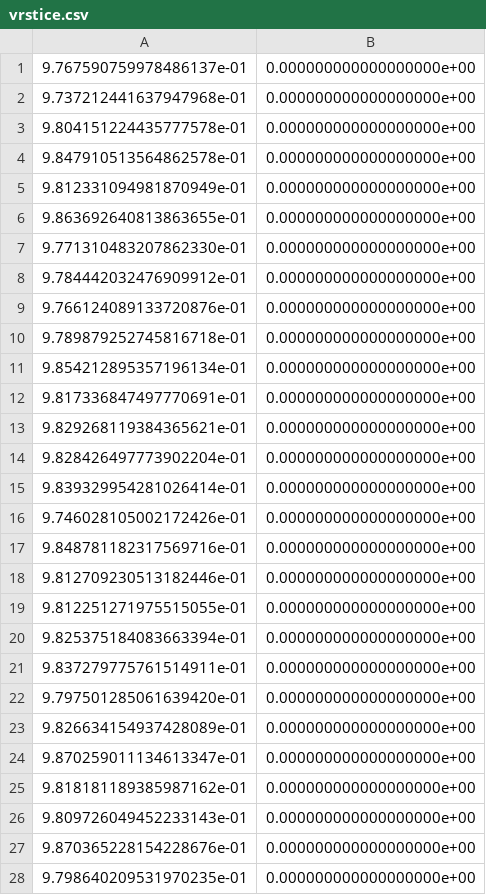
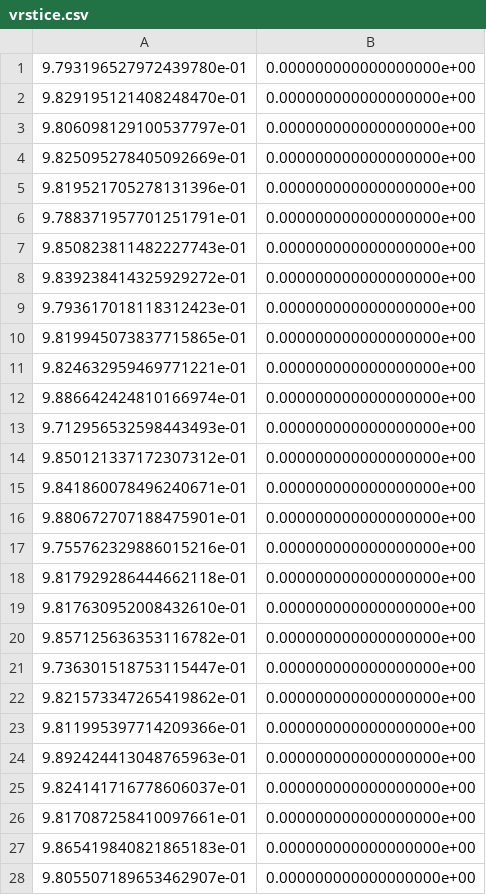
Before and after one commit to Gasperforyou/Imputation-module, a CSV file: Examples/Biological_average/vrstice.csv, drawn as a sheet; only a part is shown; the diff covers the shown part only.

```diff
--- a/Examples/Biological_average/vrstice.csv
+++ b/Examples/Biological_average/vrstice.csv
@@ -1,28 +1,28 @@
-9.767590759978486137e-01,0.000000000000000000e+00
-9.737212441637947968e-01,0.000000000000000000e+00
-9.804151224435777578e-01,0.000000000000000000e+00
-9.847910513564862578e-01,0.000000000000000000e+00
-9.812331094981870949e-01,0.000000000000000000e+00
-9.863692640813863655e-01,0.000000000000000000e+00
-9.771310483207862330e-01,0.000000000000000000e+00
-9.784442032476909912e-01,0.000000000000000000e+00
-9.766124089133720876e-01,0.000000000000000000e+00
-9.789879252745816718e-01,0.000000000000000000e+00
-9.854212895357196134e-01,0.000000000000000000e+00
-9.817336847497770691e-01,0.000000000000000000e+00
-9.829268119384365621e-01,0.000000000000000000e+00
-9.828426497773902204e-01,0.000000000000000000e+00
-9.839329954281026414e-01,0.000000000000000000e+00
-9.746028105002172426e-01,0.000000000000000000e+00
-9.848781182317569716e-01,0.000000000000000000e+00
-9.812709230513182446e-01,0.000000000000000000e+00
-9.812251271975515055e-01,0.000000000000000000e+00
-9.825375184083663394e-01,0.000000000000000000e+00
-9.837279775761514911e-01,0.000000000000000000e+00
-9.797501285061639420e-01,0.000000000000000000e+00
-9.826634154937428089e-01,0.000000000000000000e+00
-9.870259011134613347e-01,0.000000000000000000e+00
-9.818181189385987162e-01,0.000000000000000000e+00
-9.809726049452233143e-01,0.000000000000000000e+00
-9.870365228154228676e-01,0.000000000000000000e+00
-9.798640209531970235e-01,0.000000000000000000e+00
+9.793196527972439780e-01,0.000000000000000000e+00
+9.829195121408248470e-01,0.000000000000000000e+00
+9.806098129100537797e-01,0.000000000000000000e+00
+9.825095278405092669e-01,0.000000000000000000e+00
+9.819521705278131396e-01,0.000000000000000000e+00
+9.788371957701251791e-01,0.000000000000000000e+00
+9.850823811482227743e-01,0.000000000000000000e+00
+9.839238414325929272e-01,0.000000000000000000e+00
+9.793617018118312423e-01,0.000000000000000000e+00
+9.819945073837715865e-01,0.000000000000000000e+00
+9.824632959469771221e-01,0.000000000000000000e+00
+9.886642424810166974e-01,0.000000000000000000e+00
+9.712956532598443493e-01,0.000000000000000000e+00
+9.850121337172307312e-01,0.000000000000000000e+00
+9.841860078496240671e-01,0.000000000000000000e+00
+9.880672707188475901e-01,0.000000000000000000e+00
+9.755762329886015216e-01,0.000000000000000000e+00
+9.817929286444662118e-01,0.000000000000000000e+00
+9.817630952008432610e-01,0.000000000000000000e+00
+9.857125636353116782e-01,0.000000000000000000e+00
+9.736301518753115447e-01,0.000000000000000000e+00
+9.821573347265419862e-01,0.000000000000000000e+00
+9.811995397714209366e-01,0.000000000000000000e+00
+9.892424413048765963e-01,0.000000000000000000e+00
+9.824141716778606037e-01,0.000000000000000000e+00
+9.817087258410097661e-01,0.000000000000000000e+00
+9.865419840821865183e-01,0.000000000000000000e+00
+9.805507189653462907e-01,0.000000000000000000e+00
```
Also changed, not shown: 7 edited cells elsewhere in this file, Examples/Biological_average/biological_inflated.csv, Examples/Biological_average/stolpci.csv, 6 other files.
